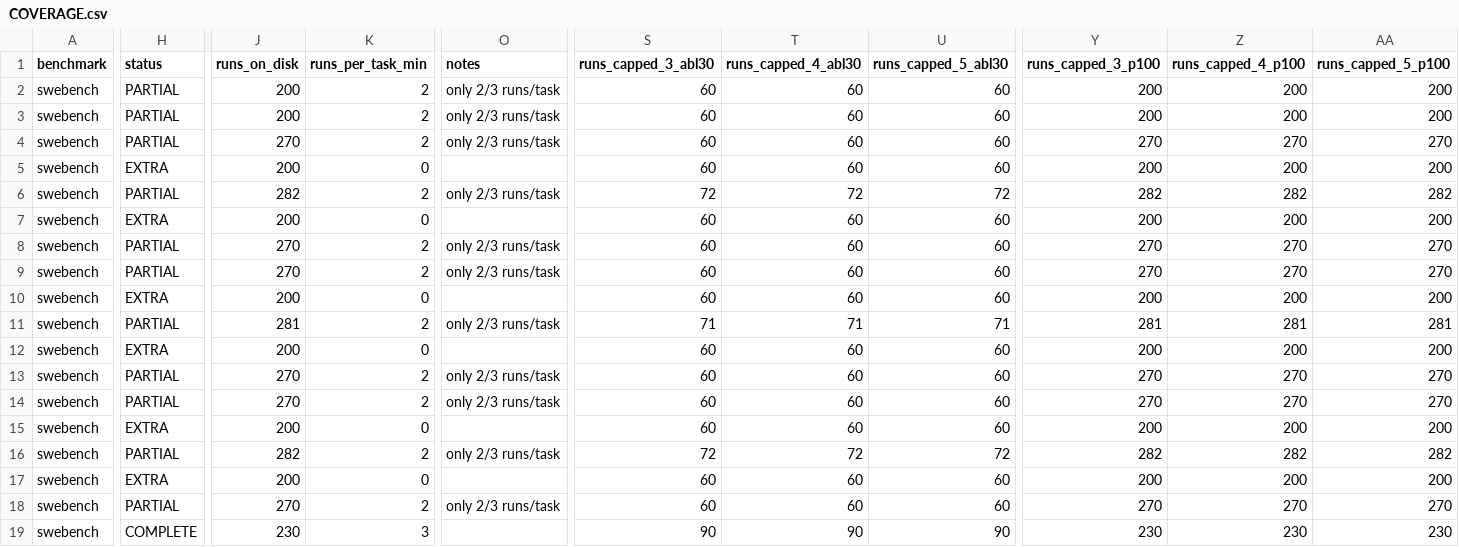
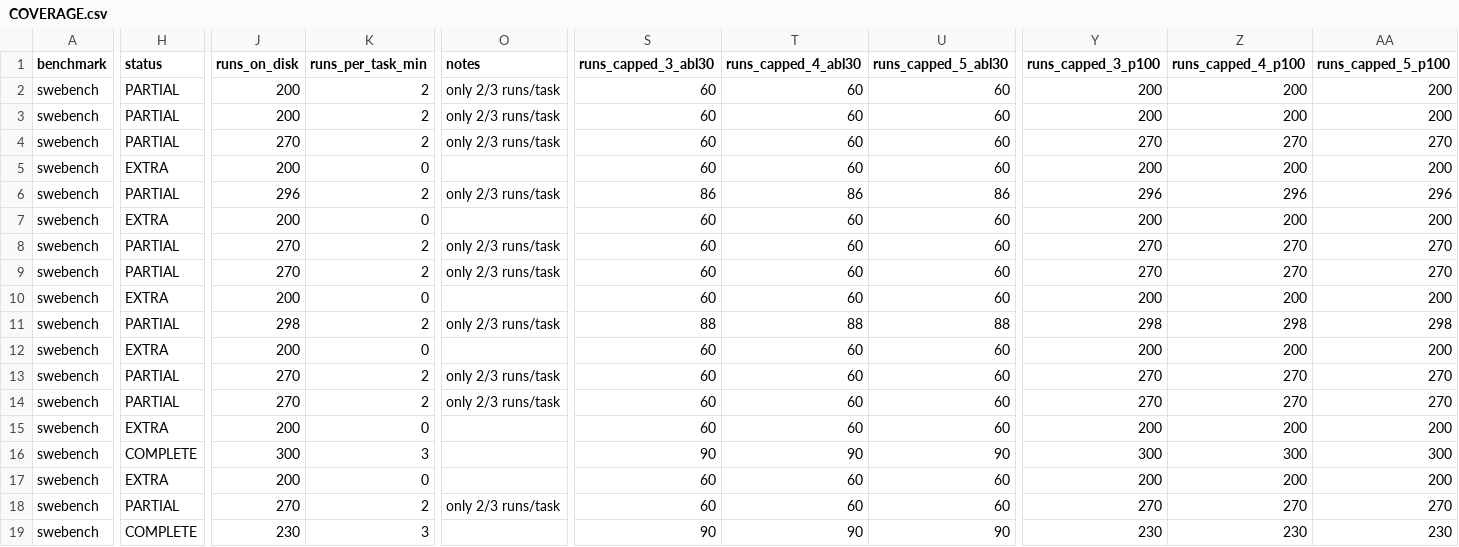
Before and after one commit to ritulS/agentCtx, a CSV file: COVERAGE.csv, drawn as a sheet; only a part is shown, gaps mark what is left out; the diff names each change by its address in the sheet, - before the commit and + after, or states it on an @@ line.

Commit message:
data: update coverage dashboard (2026-08-27 22:30 CDT)

```diff
--- a/COVERAGE.csv
+++ b/COVERAGE.csv
-J6 (runs_on_disk): 282
+J6 (runs_on_disk): 296
-S6 (runs_capped_3_abl30): 72
+S6 (runs_capped_3_abl30): 86
-T6 (runs_capped_4_abl30): 72
+T6 (runs_capped_4_abl30): 86
-U6 (runs_capped_5_abl30): 72
+U6 (runs_capped_5_abl30): 86
-Y6 (runs_capped_3_p100): 282
+Y6 (runs_capped_3_p100): 296
-Z6 (runs_capped_4_p100): 282
+Z6 (runs_capped_4_p100): 296
-AA6 (runs_capped_5_p100): 282
+AA6 (runs_capped_5_p100): 296
-J11 (runs_on_disk): 281
+J11 (runs_on_disk): 298
-S11 (runs_capped_3_abl30): 71
+S11 (runs_capped_3_abl30): 88
-T11 (runs_capped_4_abl30): 71
+T11 (runs_capped_4_abl30): 88
-U11 (runs_capped_5_abl30): 71
+U11 (runs_capped_5_abl30): 88
-Y11 (runs_capped_3_p100): 281
+Y11 (runs_capped_3_p100): 298
-Z11 (runs_capped_4_p100): 281
+Z11 (runs_capped_4_p100): 298
-AA11 (runs_capped_5_p100): 281
+AA11 (runs_capped_5_p100): 298
-H16 (status): PARTIAL
+H16 (status): COMPLETE
-J16 (runs_on_disk): 282
+J16 (runs_on_disk): 300
-K16 (runs_per_task_min): 2
+K16 (runs_per_task_min): 3
-O16 (notes): only 2/3 runs/task
+O16 (notes): (empty)
-S16 (runs_capped_3_abl30): 72
+S16 (runs_capped_3_abl30): 90
-T16 (runs_capped_4_abl30): 72
+T16 (runs_capped_4_abl30): 90
-U16 (runs_capped_5_abl30): 72
+U16 (runs_capped_5_abl30): 90
-Y16 (runs_capped_3_p100): 282
+Y16 (runs_capped_3_p100): 300
-Z16 (runs_capped_4_p100): 282
+Z16 (runs_capped_4_p100): 300
-AA16 (runs_capped_5_p100): 282
+AA16 (runs_capped_5_p100): 300
```
Also changed, not shown: 1 other file.
